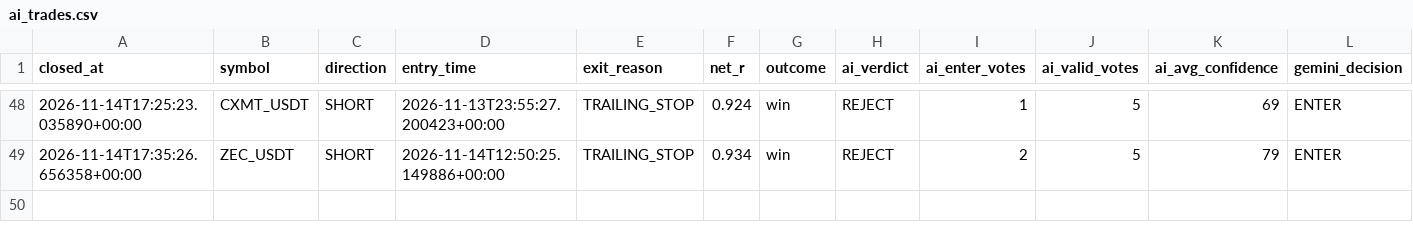
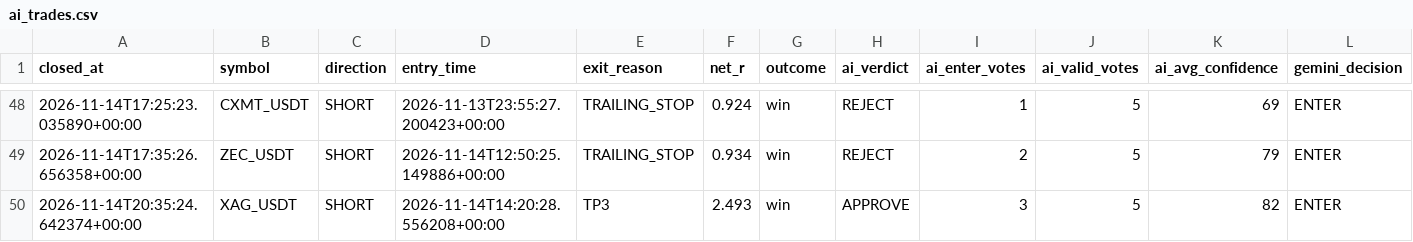
Before and after one commit to wjdtks255-lgtm/Gateio_signal, a CSV file: ai_trades.csv, drawn as a sheet; only a part is shown, gaps mark what is left out; rows hold the shown columns only; the diff names each change by its address in the sheet, - before the commit and + after, or states it on an @@ line.

```diff
--- a/ai_trades.csv
+++ b/ai_trades.csv
+row 50: 2026-11-14T20:35:24.642374+00:00 | XAG_USDT | SHORT | 2026-11-14T14:20:28.556208+00:00 | TP3 | 2.493 | win | APPROVE | 3 | 5 | 82 | ENTER
```
Also changed, not shown: trades.csv, trades_audit.csv, 1 other file.
